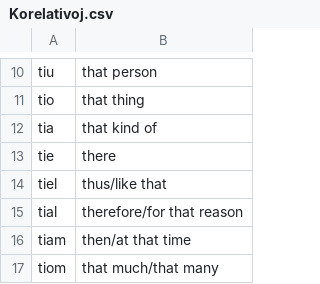
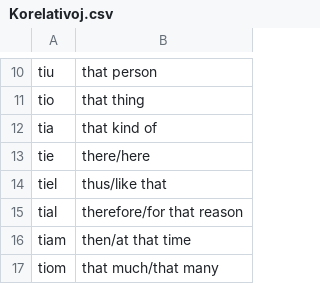
Before and after one commit to s24468/Esperanto, a CSV file: Esperanto/VocabularyExercises/TeachYourselfResources/Tabloj/Korelativoj.csv (was Esperanto/VocabularyExercises/TeachYourselfResources/Korelativoj.csv), drawn as a sheet; only a part is shown, gaps mark what is left out.

```diff
--- a/Esperanto/VocabularyExercises/TeachYourselfResources/Korelativoj.csv
+++ b/Esperanto/VocabularyExercises/TeachYourselfResources/Tabloj/Korelativoj.csv
@@ -12,3 +12,3 @@ tio;that thing
 tia;that kind of
-tie;there
+tie;there/here
 tiel;thus/like that
```
Also changed, not shown: 18 other files.
